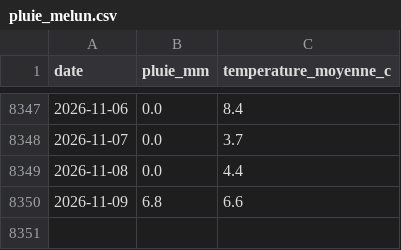
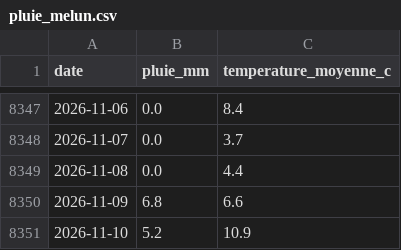
Before and after one commit to antreizh/meteotigery, a CSV file: data/pluie_melun.csv, drawn as a sheet; only a part is shown, gaps mark what is left out.

```diff
--- a/data/pluie_melun.csv
+++ b/data/pluie_melun.csv
@@ -8350 +8350,2 @@ date;pluie_mm;temperature_moyenne_c
 2026-11-09;6.8;6.6
+2026-11-10;5.2;10.9
```
Also changed, not shown: data/pluie_orly.csv.
